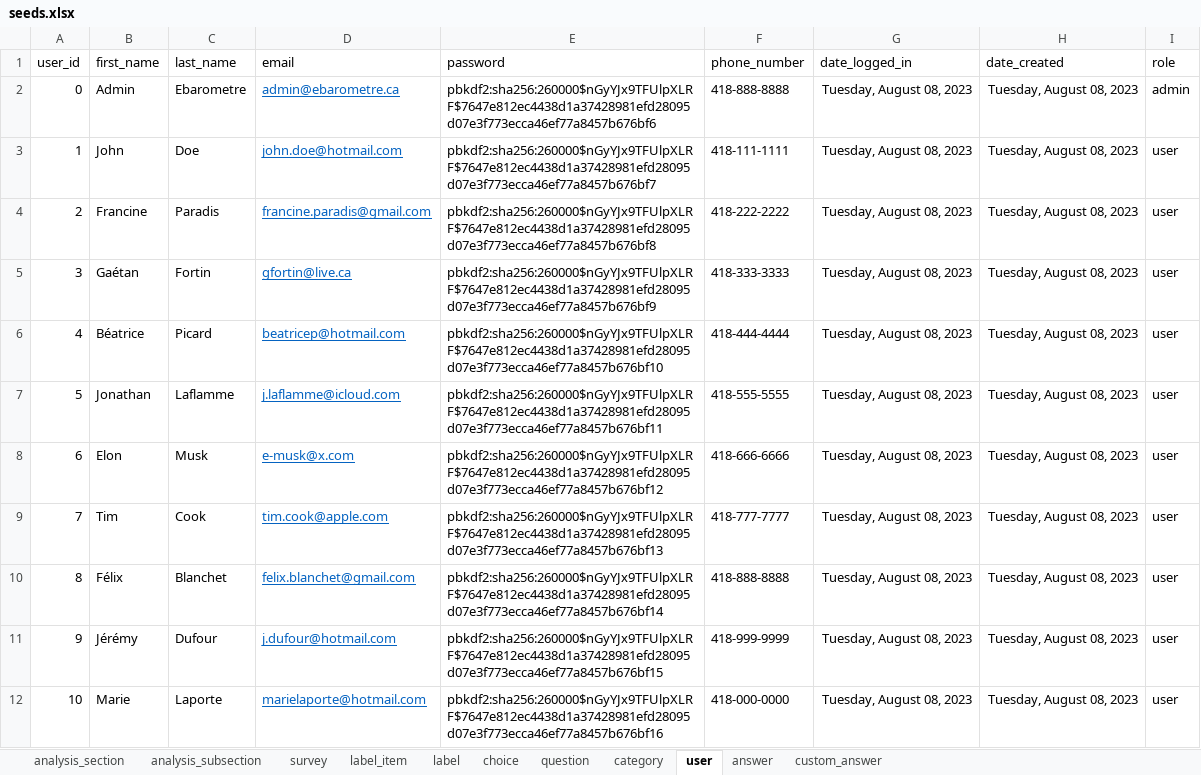
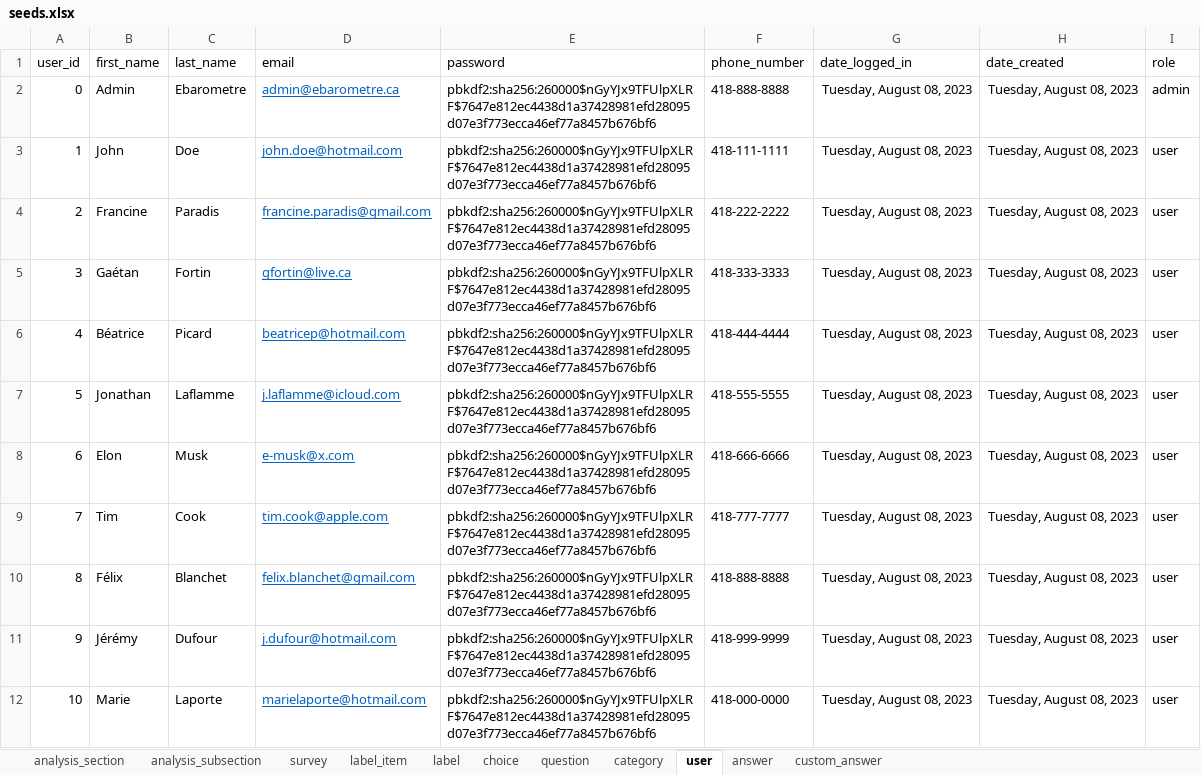
Before and after one commit to je-bert/e-barometre, an Excel workbook: flask-app/seeds.xlsx, sheet user, drawn as a sheet; values as stored, in another font and other column widths than the file's, no borders; table styles not drawn; the diff names each change by its address in the sheet, - before the commit and + after, or states it on an @@ line.

Commit message:
fix seeds

```diff
--- a/flask-app/seeds.xlsx (sheet user)
+++ b/flask-app/seeds.xlsx (sheet user)
-E3 (password): pbkdf2:sha256:260000$nGyYJx9TFUlpXLRF$7647e812ec4438d1a37428981efd28095d07e3f773ecca46ef77a8457b676bf7
+E3 (password): pbkdf2:sha256:260000$nGyYJx9TFUlpXLRF$7647e812ec4438d1a37428981efd28095d07e3f773ecca46ef77a8457b676bf6
-E4 (password): pbkdf2:sha256:260000$nGyYJx9TFUlpXLRF$7647e812ec4438d1a37428981efd28095d07e3f773ecca46ef77a8457b676bf8
+E4 (password): pbkdf2:sha256:260000$nGyYJx9TFUlpXLRF$7647e812ec4438d1a37428981efd28095d07e3f773ecca46ef77a8457b676bf6
-E5 (password): pbkdf2:sha256:260000$nGyYJx9TFUlpXLRF$7647e812ec4438d1a37428981efd28095d07e3f773ecca46ef77a8457b676bf9
+E5 (password): pbkdf2:sha256:260000$nGyYJx9TFUlpXLRF$7647e812ec4438d1a37428981efd28095d07e3f773ecca46ef77a8457b676bf6
-E6 (password): pbkdf2:sha256:260000$nGyYJx9TFUlpXLRF$7647e812ec4438d1a37428981efd28095d07e3f773ecca46ef77a8457b676bf10
+E6 (password): pbkdf2:sha256:260000$nGyYJx9TFUlpXLRF$7647e812ec4438d1a37428981efd28095d07e3f773ecca46ef77a8457b676bf6
-E7 (password): pbkdf2:sha256:260000$nGyYJx9TFUlpXLRF$7647e812ec4438d1a37428981efd28095d07e3f773ecca46ef77a8457b676bf11
+E7 (password): pbkdf2:sha256:260000$nGyYJx9TFUlpXLRF$7647e812ec4438d1a37428981efd28095d07e3f773ecca46ef77a8457b676bf6
-E8 (password): pbkdf2:sha256:260000$nGyYJx9TFUlpXLRF$7647e812ec4438d1a37428981efd28095d07e3f773ecca46ef77a8457b676bf12
+E8 (password): pbkdf2:sha256:260000$nGyYJx9TFUlpXLRF$7647e812ec4438d1a37428981efd28095d07e3f773ecca46ef77a8457b676bf6
-E9 (password): pbkdf2:sha256:260000$nGyYJx9TFUlpXLRF$7647e812ec4438d1a37428981efd28095d07e3f773ecca46ef77a8457b676bf13
+E9 (password): pbkdf2:sha256:260000$nGyYJx9TFUlpXLRF$7647e812ec4438d1a37428981efd28095d07e3f773ecca46ef77a8457b676bf6
-E10 (password): pbkdf2:sha256:260000$nGyYJx9TFUlpXLRF$7647e812ec4438d1a37428981efd28095d07e3f773ecca46ef77a8457b676bf14
+E10 (password): pbkdf2:sha256:260000$nGyYJx9TFUlpXLRF$7647e812ec4438d1a37428981efd28095d07e3f773ecca46ef77a8457b676bf6
-E11 (password): pbkdf2:sha256:260000$nGyYJx9TFUlpXLRF$7647e812ec4438d1a37428981efd28095d07e3f773ecca46ef77a8457b676bf15
+E11 (password): pbkdf2:sha256:260000$nGyYJx9TFUlpXLRF$7647e812ec4438d1a37428981efd28095d07e3f773ecca46ef77a8457b676bf6
-E12 (password): pbkdf2:sha256:260000$nGyYJx9TFUlpXLRF$7647e812ec4438d1a37428981efd28095d07e3f773ecca46ef77a8457b676bf16
+E12 (password): pbkdf2:sha256:260000$nGyYJx9TFUlpXLRF$7647e812ec4438d1a37428981efd28095d07e3f773ecca46ef77a8457b676bf6
```
Also changed, not shown: 2 other files.
